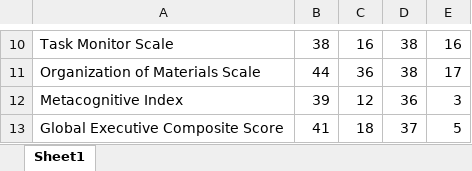
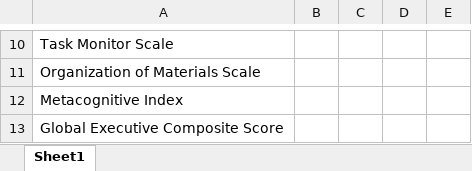
Before and after one commit to Jim-Wright90/aaron_pilot_data, an Excel workbook: data/LELI_brief.xlsx, sheet Sheet1, drawn as a sheet; only a part is shown, gaps mark what is left out; values as stored, in another font and other column widths than the file's, no borders; the diff covers the shown part only; the diff names each change by its address in the sheet, - before the commit and + after, or states it on an @@ line.

```diff
--- a/data/LELI_brief.xlsx (sheet Sheet1)
+++ b/data/LELI_brief.xlsx (sheet Sheet1)
-B10: 38
+B10: (empty)
-C10: 16
+C10: (empty)
-D10:D11: 38
+D10:D11: (empty)
-E10: 16
+E10: (empty)
-B11: 44
+B11: (empty)
-C11: 36
+C11: (empty)
-E11: 17
+E11: (empty)
-B12: 39
+B12: (empty)
-C12: 12
+C12: (empty)
-D12: 36
+D12: (empty)
-E12: 3
+E12: (empty)
-B13: 41
+B13: (empty)
-C13: 18
+C13: (empty)
-D13: 37
+D13: (empty)
-E13: 5
+E13: (empty)
```
Also changed, not shown: 32 edited cells elsewhere in this sheet, 17 other files.
